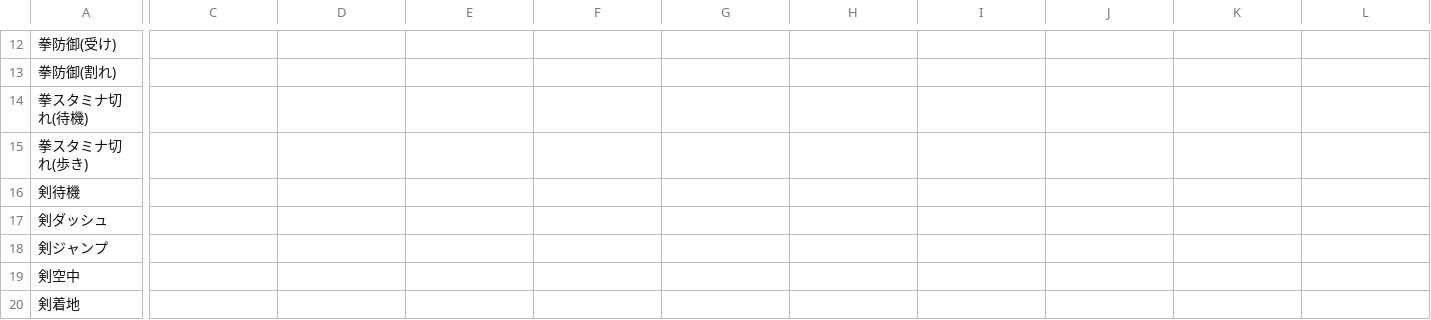
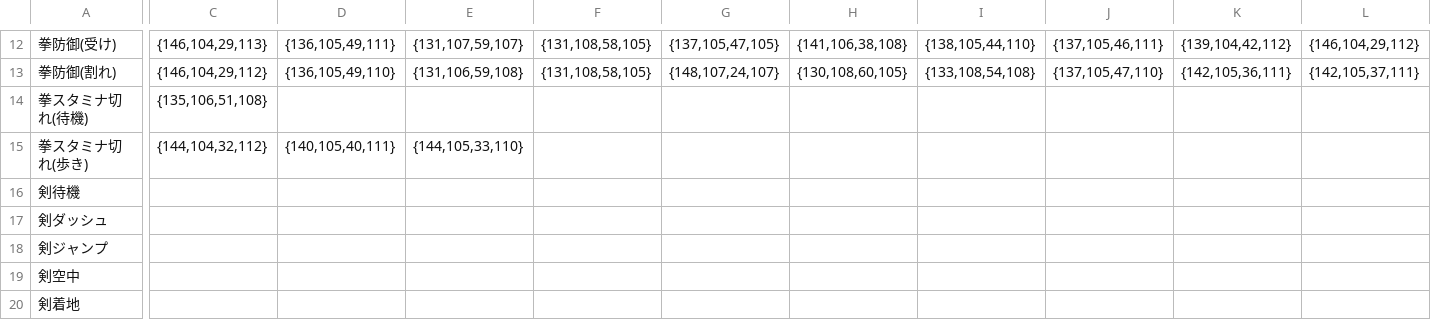
Before and after one commit to OGATIN/ENDPOINT, a CSV file: ENDPOINT/App/ConfigData/画像補正位置.csv, drawn as a sheet; only a part is shown, gaps mark what is left out; the diff covers the shown part only; the diff names each change by its address in the sheet, - before the commit and + after, or states it on an @@ line.

```diff
--- a/ENDPOINT/App/ConfigData/画像補正位置.csv
+++ b/ENDPOINT/App/ConfigData/画像補正位置.csv
-C12: (empty)
+C12: {146,104,29,113}
-D12: (empty)
+D12: {136,105,49,111}
-E12: (empty)
+E12: {131,107,59,107}
-F12:F13: (empty)
+F12:F13: {131,108,58,105}
-G12: (empty)
+G12: {137,105,47,105}
-H12: (empty)
+H12: {141,106,38,108}
-I12: (empty)
+I12: {138,105,44,110}
-J12: (empty)
+J12: {137,105,46,111}
-K12: (empty)
+K12: {139,104,42,112}
-L12: (empty)
+L12: {146,104,29,112}
-C13: (empty)
+C13: {146,104,29,112}
-D13: (empty)
+D13: {136,105,49,110}
-E13: (empty)
+E13: {131,106,59,108}
-G13: (empty)
+G13: {148,107,24,107}
-H13: (empty)
+H13: {130,108,60,105}
-I13: (empty)
+I13: {133,108,54,108}
-J13: (empty)
+J13: {137,105,47,110}
-K13: (empty)
+K13: {142,105,36,111}
-L13: (empty)
+L13: {142,105,37,111}
-C14: (empty)
+C14: {135,106,51,108}
-C15: (empty)
+C15: {144,104,32,112}
-D15: (empty)
+D15: {140,105,40,111}
-E15: (empty)
+E15: {144,105,33,110}
```
Also changed, not shown: 38 edited cells elsewhere in this file, 17 other files.
